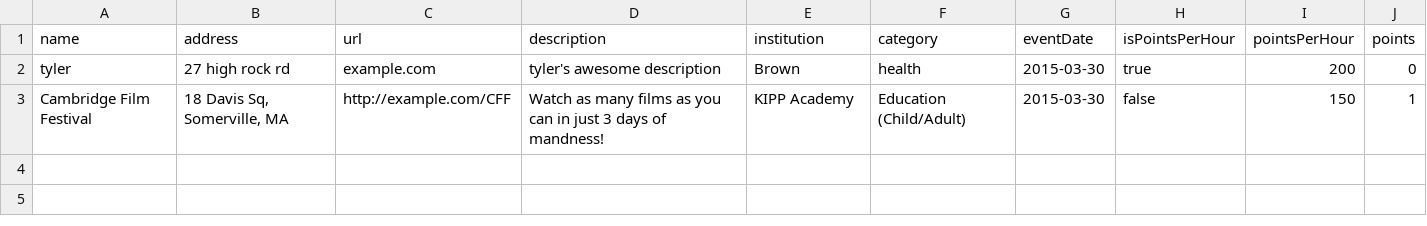
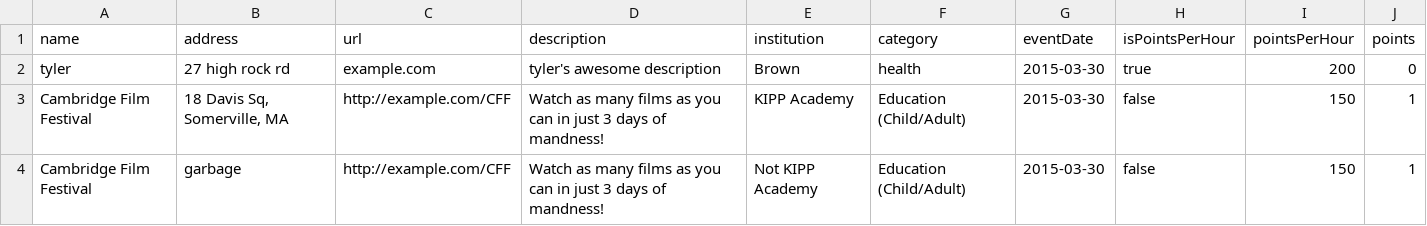
Before and after one commit to drenfr01/unionCapital, a CSV file: z03_test_csv_upload.csv, drawn as a sheet.

Commit message:
Bit of refactoring on csv uploads, add geocoding to events

```diff
--- a/z03_test_csv_upload.csv
+++ b/z03_test_csv_upload.csv
@@ -3 +3,2 @@
 "Cambridge Film Festival","18 Davis Sq, Somerville, MA","http://example.com/CFF","Watch as many films as you can in just 3 days of mandness!","KIPP Academy","Education (Child/Adult)","2015-03-30","false","150","1"
+"Cambridge Film Festival","garbage","http://example.com/CFF","Watch as many films as you can in just 3 days of mandness!","Not KIPP Academy","Education (Child/Adult)","2015-03-30","false","150","1"
```
Also changed, not shown: 1 other file.
